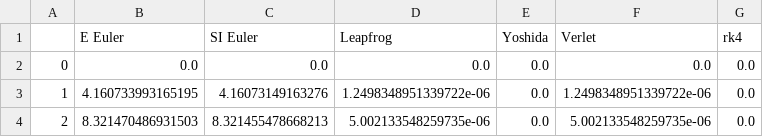
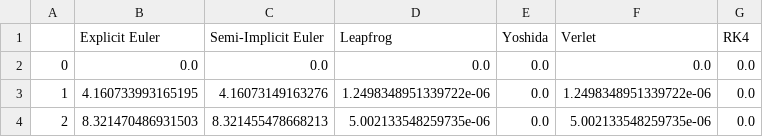
Before and after one commit to anhydrous99/Thesis, a CSV file: Data/Integration_comparison.csv, drawn as a sheet; only a part is shown.

```diff
--- a/Data/Integration_comparison.csv
+++ b/Data/Integration_comparison.csv
@@ -1,2 +1,2 @@
-,E Euler,SI Euler,Leapfrog,Yoshida,Verlet,rk4
+,Explicit Euler,Semi-Implicit Euler,Leapfrog,Yoshida,Verlet,RK4
 0,0.0,0.0,0.0,0.0,0.0,0.0
```
Also changed, not shown: 4 other files.
